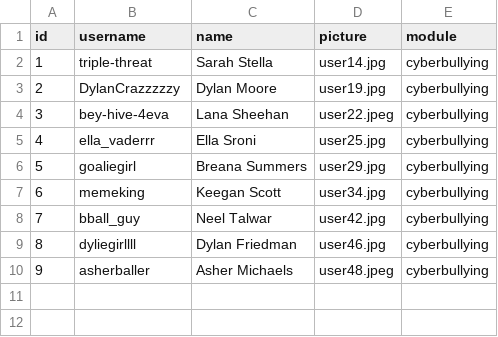
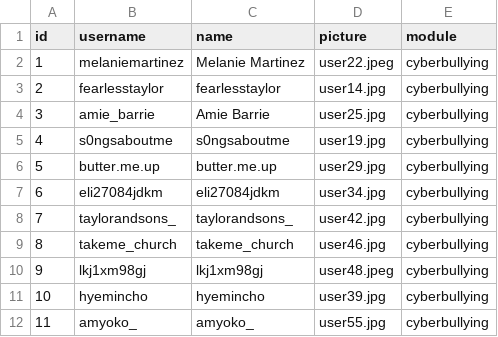
Before and after one commit to social-media-testdrive/co-pilot-interface, a CSV file: inputs/bots.csv, drawn as a sheet; removed rows and columns are numbered as before the commit, all else as after; the diff names each change by its address in the sheet, - before the commit and + after, or states it on an @@ line.

```diff
--- a/inputs/bots.csv
+++ b/inputs/bots.csv
+row 2: 1 | melaniemartinez | Melanie Martinez | user22.jpeg | cyberbullying
@@ column A (id) renumbered between rows 3 and 4 @@
-B3 (username): triple-threat
+B3 (username): fearlesstaylor
-C3 (name): Sarah Stella
+C3 (name): fearlesstaylor
-row 3: 2 | DylanCrazzzzzy | Dylan Moore | user19.jpg | cyberbullying
-row 4: 3 | bey-hive-4eva | Lana Sheehan | user22.jpeg | cyberbullying
-B4 (username): ella_vaderrr
+B4 (username): amie_barrie
-C4 (name): Ella Sroni
+C4 (name): Amie Barrie
+row 5: 4 | s0ngsaboutme | s0ngsaboutme | user19.jpg | cyberbullying
-B6 (username): goaliegirl
+B6 (username): butter.me.up
-C6 (name): Breana Summers
+C6 (name): butter.me.up
-B7 (username): memeking
+B7 (username): eli27084jdkm
-C7 (name): Keegan Scott
+C7 (name): eli27084jdkm
-B8 (username): bball_guy
+B8 (username): taylorandsons_
-C8 (name): Neel Talwar
+C8 (name): taylorandsons_
-B9 (username): dyliegirllll
+B9 (username): takeme_church
-C9 (name): Dylan Friedman
+C9 (name): takeme_church
-B10 (username): asherballer
+B10 (username): lkj1xm98gj
-C10 (name): Asher Michaels
+C10 (name): lkj1xm98gj
+row 11: 10 | hyemincho | hyemincho | user39.jpg | cyberbullying
+row 12: 11 | amyoko_ | amyoko_ | user55.jpg | cyberbullying
```
Also changed, not shown: inputs/allposts.csv, inputs/allreplies.csv, 12 other files.
